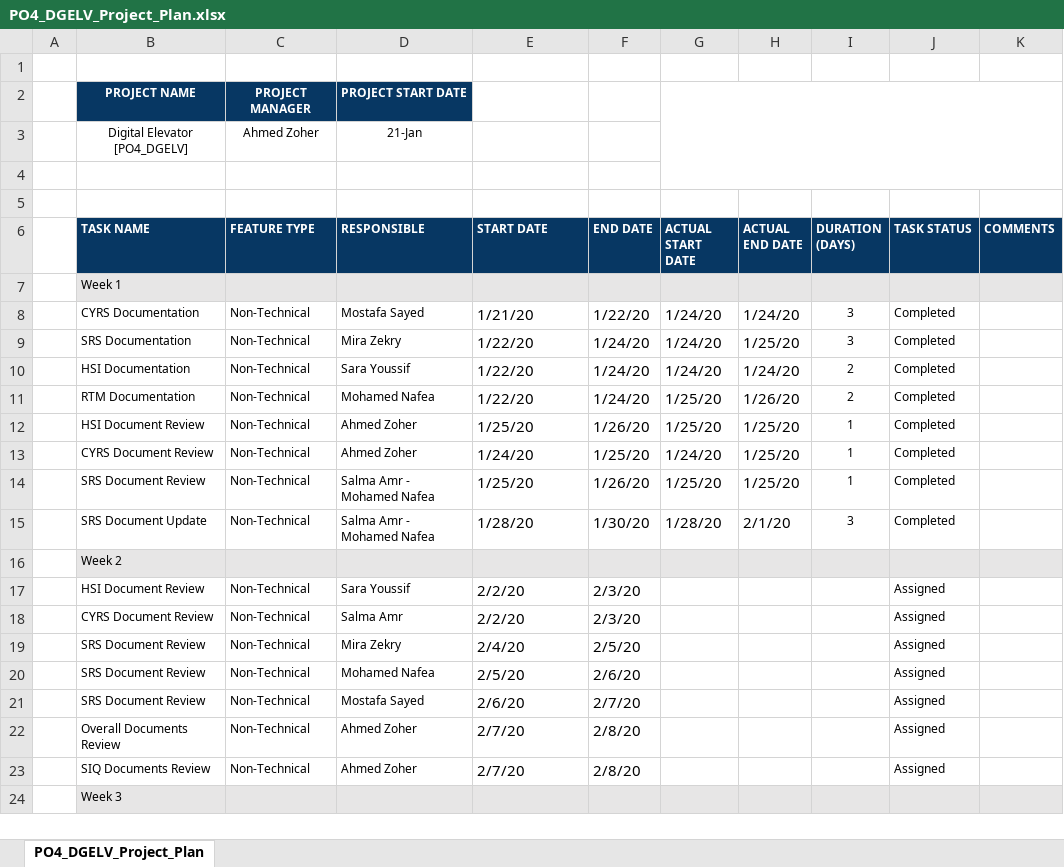
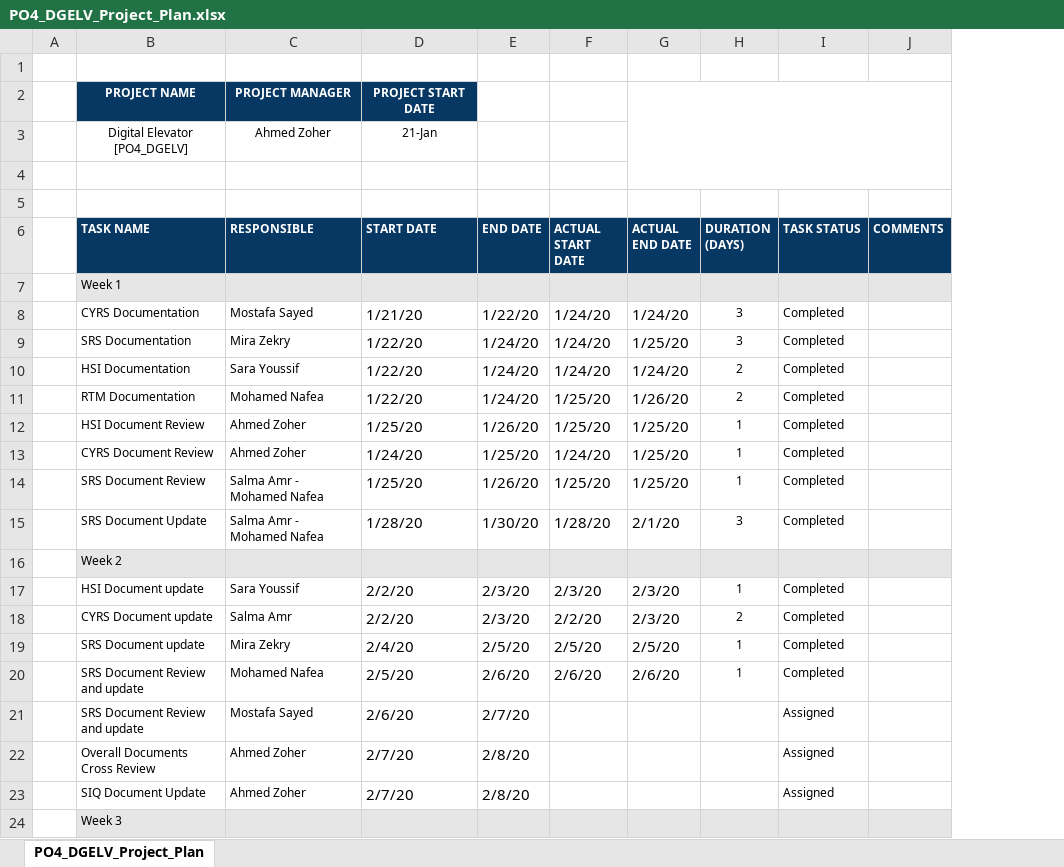
Before and after one commit to Ahmed-Zoher/Software_Engineering, an Excel workbook: Digital_Elevator_PO4_DGELV/SW deliveries log/Project Plan/PO4_DGELV_Project_Plan.xlsx, sheet PO4_DGELV_Project_Plan, drawn as a sheet; values as stored, in another font and other column widths than the file's, no borders; charts and pictures not drawn; removed rows and columns are numbered as before the commit, all else as after; the diff names each change by its address in the sheet, - before the commit and + after, or states it on an @@ line.

Commit message:
Final Cross Review for HSI and CYRS Updated Project Plan Signed-off-by: Ahmed-Zoher <ahmed.o.zoher@gmail.com>

```diff
--- a/Digital_Elevator_PO4_DGELV/SW deliveries log/Project Plan/PO4_DGELV_Project_Plan.xlsx (sheet PO4_DGELV_Project_Plan)
+++ b/Digital_Elevator_PO4_DGELV/SW deliveries log/Project Plan/PO4_DGELV_Project_Plan.xlsx (sheet PO4_DGELV_Project_Plan)
-column C (FEATURE TYPE), rows 8-15: all Non-Technical; rows 21-23: all Non-Technical
-row 2:  | PROJECT NAME | PROJECT MANAGER | PROJECT START DATE
-row 3:  | Digital Elevator [PO4_DGELV] | Ahmed Zoher | 21-Jan
+row 2:  | PROJECT NAME | PROJECT MANAGER | PROJECT START DATE
+row 3:  | Digital Elevator [PO4_DGELV] | Ahmed Zoher | 21-Jan
-row 17:  | HSI Document Review | Non-Technical | Sara Youssif | 2/2/20 | 2/3/20 |  |  |  | Assigned
-row 18:  | CYRS Document Review | Non-Technical | Salma Amr | 2/2/20 | 2/3/20 |  |  |  | Assigned
-row 19:  | SRS Document Review | Non-Technical | Mira Zekry | 2/4/20 | 2/5/20 |  |  |  | Assigned
-row 20:  | SRS Document Review | Non-Technical | Mohamed Nafea | 2/5/20 | 2/6/20 |  |  |  | Assigned
+row 17:  | HSI Document update | Sara Youssif | 2/2/20 | 2/3/20 | 2/3/20 | 2/3/20 | 1 | Completed
+row 18:  | CYRS Document update | Salma Amr | 2/2/20 | 2/3/20 | 2/2/20 | 2/3/20 | 2 | Completed
+row 19:  | SRS Document update | Mira Zekry | 2/4/20 | 2/5/20 | 2/5/20 | 2/5/20 | 1 | Completed
+row 20:  | SRS Document Review and update | Mohamed Nafea | 2/5/20 | 2/6/20 | 2/6/20 | 2/6/20 | 1 | Completed
-B21 (TASK NAME): SRS Document Review
+B21 (TASK NAME): SRS Document Review and update
-B22 (TASK NAME): Overall Documents Review
+B22 (TASK NAME): Overall Documents Cross Review
-B23 (TASK NAME): SIQ Documents Review
+B23 (TASK NAME): SIQ Document Update
```
Also changed, not shown: 5 other files.
